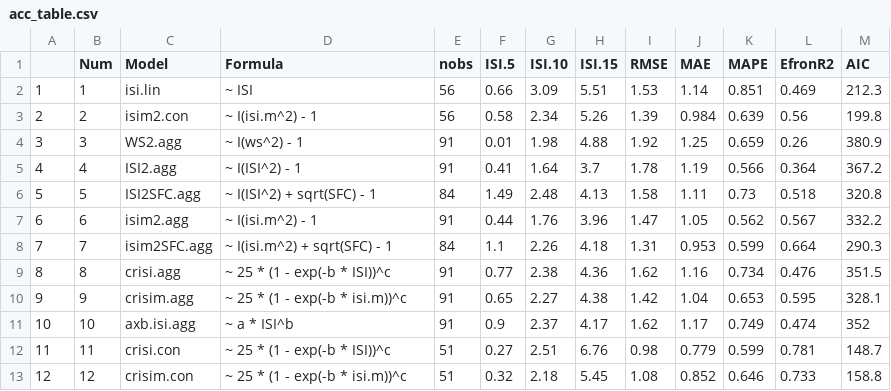
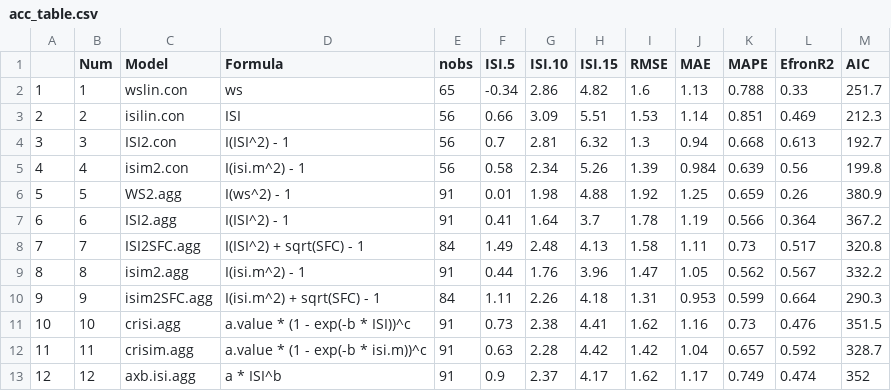
Before and after one commit to Fireecology1/sROS, a CSV file: acc_table.csv, drawn as a sheet; only a part is shown; removed rows and columns are numbered as before the commit, all else as after; the diff covers the shown part only; the diff names each change by its address in the sheet, - before the commit and + after, or states it on an @@ line.

```diff
--- a/acc_table.csv
+++ b/acc_table.csv
+row 2: 1 | 1 | wslin.con | ws | 65 | -0.34 | 2.86 | 4.82 | 1.6 | 1.13 | 0.788 | 0.33 | 251.7
@@ column A renumbered between rows 3 and 13 @@
-B3 (Num): 1
+B3 (Num): 2
-C3 (Model): isi.lin
+C3 (Model): isilin.con
-D3 (Formula): ~ ISI
+D3 (Formula): ISI
+row 4: 3 | 3 | ISI2.con | I(ISI^2) - 1 | 56 | 0.7 | 2.81 | 6.32 | 1.3 | 0.94 | 0.668 | 0.613 | 192.7
-B5 (Num): 2
+B5 (Num): 4
-D5 (Formula): ~ I(isi.m^2) - 1
+D5 (Formula): I(isi.m^2) - 1
-B6 (Num): 3
+B6 (Num): 5
-D6 (Formula): ~ I(ws^2) - 1
+D6 (Formula): I(ws^2) - 1
-B7 (Num): 4
+B7 (Num): 6
-D7 (Formula): ~ I(ISI^2) - 1
+D7 (Formula): I(ISI^2) - 1
-B8 (Num): 5
+B8 (Num): 7
-D8 (Formula): ~ I(ISI^2) + sqrt(SFC) - 1
+D8 (Formula): I(ISI^2) + sqrt(SFC) - 1
-L8 (EfronR2): 0.518
+L8 (EfronR2): 0.517
-B9 (Num): 6
+B9 (Num): 8
-D9 (Formula): ~ I(isi.m^2) - 1
+D9 (Formula): I(isi.m^2) - 1
-B10 (Num): 7
+B10 (Num): 9
-D10 (Formula): ~ I(isi.m^2) + sqrt(SFC) - 1
+D10 (Formula): I(isi.m^2) + sqrt(SFC) - 1
-F10 (ISI.5): 1.1
+F10 (ISI.5): 1.11
-B11 (Num): 8
+B11 (Num): 10
-D11 (Formula): ~ 25 * (1 - exp(-b * ISI))^c
+D11 (Formula): a.value * (1 - exp(-b * ISI))^c
-F11 (ISI.5): 0.77
+F11 (ISI.5): 0.73
-H11 (ISI.15): 4.36
+H11 (ISI.15): 4.41
-K11 (MAPE): 0.734
+K11 (MAPE): 0.73
-row 10: 9 | 9 | crisim.agg | ~ 25 * (1 - exp(-b * isi.m))^c | 91 | 0.65 | 2.27 | 4.38 | 1.42 | 1.04 | 0.653 | 0.595 | 328.1
+row 12: 11 | 11 | crisim.agg | a.value * (1 - exp(-b * isi.m))^c | 91 | 0.63 | 2.28 | 4.42 | 1.42 | 1.04 | 0.657 | 0.592 | 328.7
-B13 (Num): 10
+B13 (Num): 12
-D13 (Formula): ~ a * ISI^b
+D13 (Formula): a * ISI^b
-row 12: 11 | 11 | crisi.con | ~ 25 * (1 - exp(-b * ISI))^c | 51 | 0.27 | 2.51 | 6.76 | 0.98 | 0.779 | 0.599 | 0.781 | 148.7
-row 13: 12 | 12 | crisim.con | ~ 25 * (1 - exp(-b * isi.m))^c | 51 | 0.32 | 2.18 | 5.45 | 1.08 | 0.852 | 0.646 | 0.733 | 158.8
```
Also changed, not shown: 3 added rows and 37 edited cells elsewhere in this file, 3 other files.
